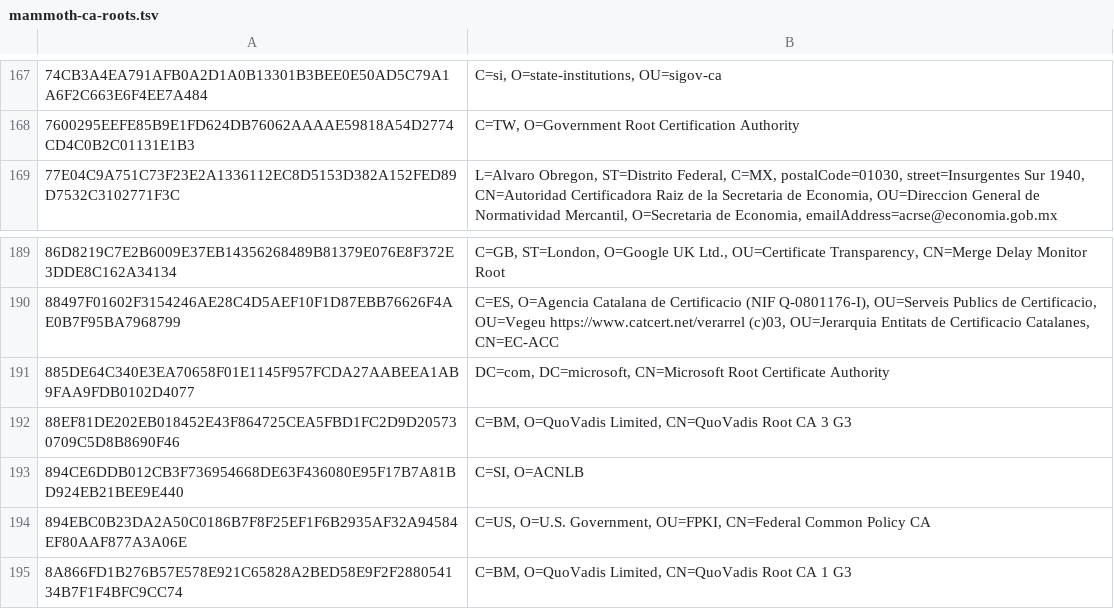
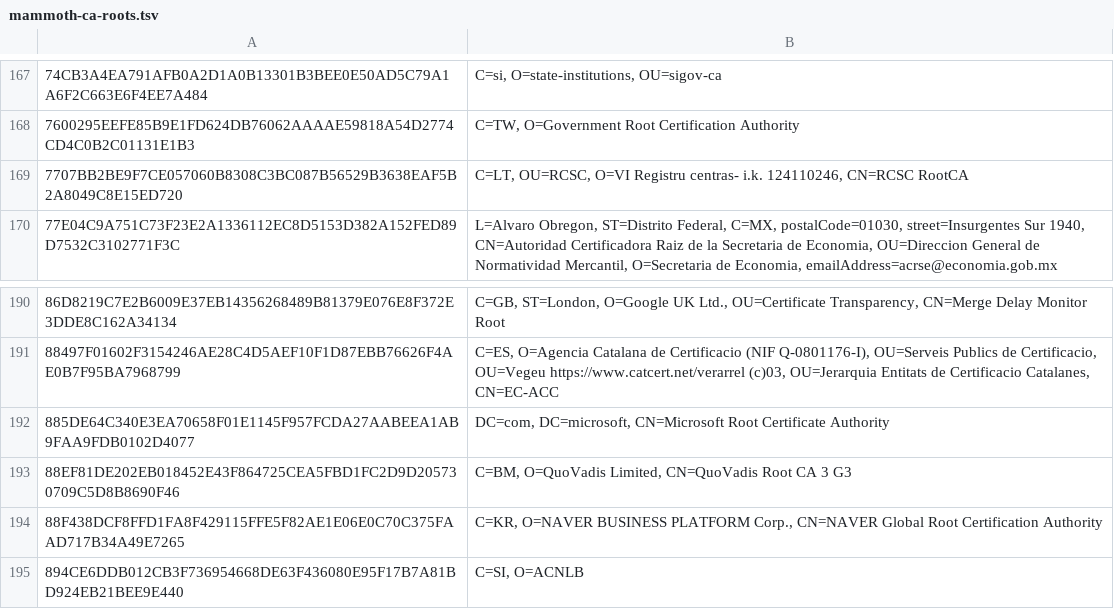
Before and after one commit to sectigo/CTLogs-AcceptedRoots, a TSV file: tsv/mammoth-ca-roots.tsv, drawn as a sheet; only a part is shown, gaps mark what is left out; the shorter side is filled out with more unchanged rows; the diff names each change by its address in the sheet, - before the commit and + after, or states it on an @@ line.

```diff
--- a/tsv/mammoth-ca-roots.tsv
+++ b/tsv/mammoth-ca-roots.tsv
+row 169: 7707BB2BE9F7CE057060B8308C3BC087B56529B3638EAF5B2A8049C8E15ED720 | C=LT, OU=RCSC, O=VI Registru centras- i.k. 124110246, CN=RCSC RootCA
+row 194: 88F438DCF8FFD1FA8F429115FFE5F82AE1E06E0C70C375FAAD717B34A49E7265 | C=KR, O=NAVER BUSINESS PLATFORM Corp., CN=NAVER Global Root Certification Authority
```
Also changed, not shown: tsv/dodo-ca-roots.tsv, tsv/sabre-ca-roots.tsv, 11 other files.
